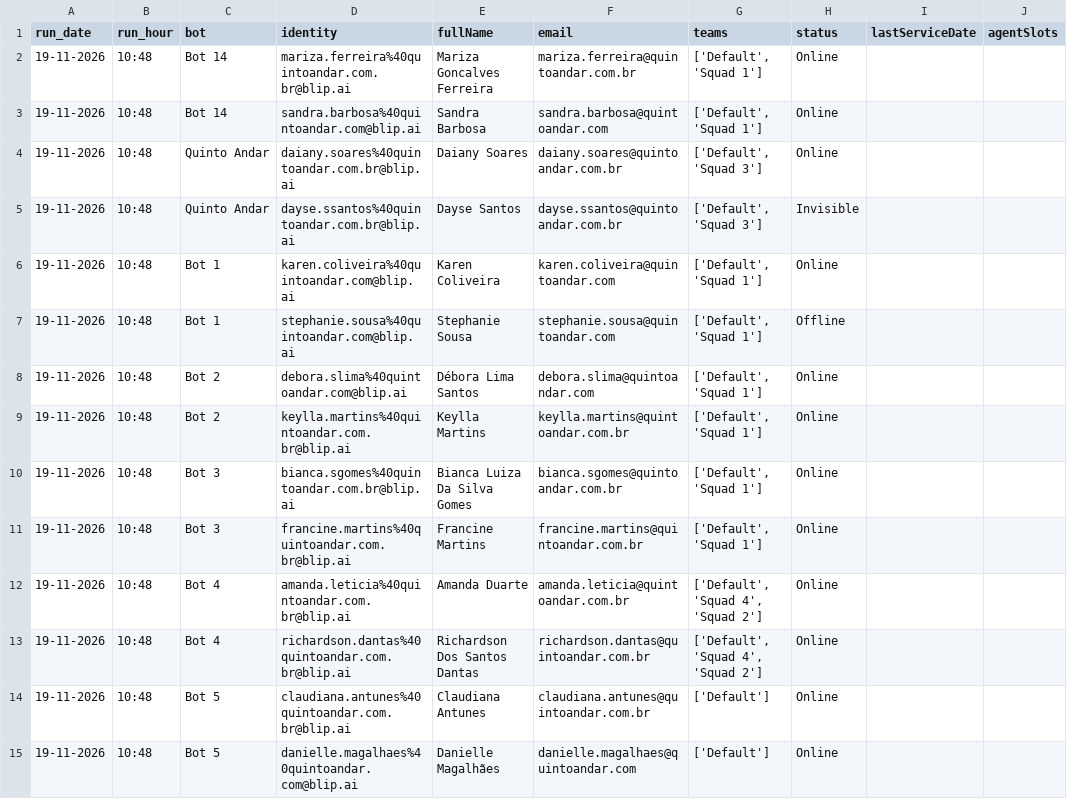
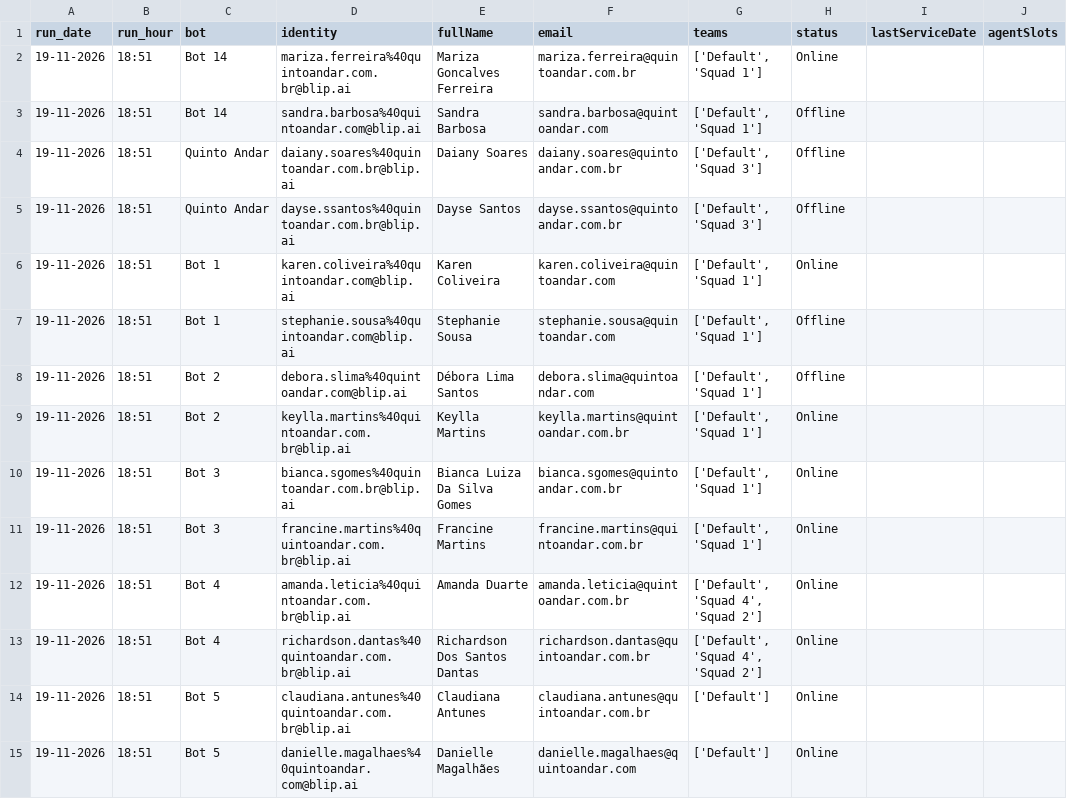
Before and after one commit to pedrosalles-dev/blip-atendentes, a CSV file: atendentes.csv, drawn as a sheet; only a part is shown; the diff covers the shown part only; the diff names each change by its address in the sheet, - before the commit and + after, or states it on an @@ line.

```diff
--- a/atendentes.csv
+++ b/atendentes.csv
-B2:B15 (run_hour): 10:48
+B2:B15 (run_hour): 18:51
-H3:H4 (status): Online
+H3:H4 (status): Offline
-H5 (status): Invisible
+H5 (status): Offline
-H8 (status): Online
+H8 (status): Offline
```
Also changed, not shown: 23 edited cells elsewhere in this file.
